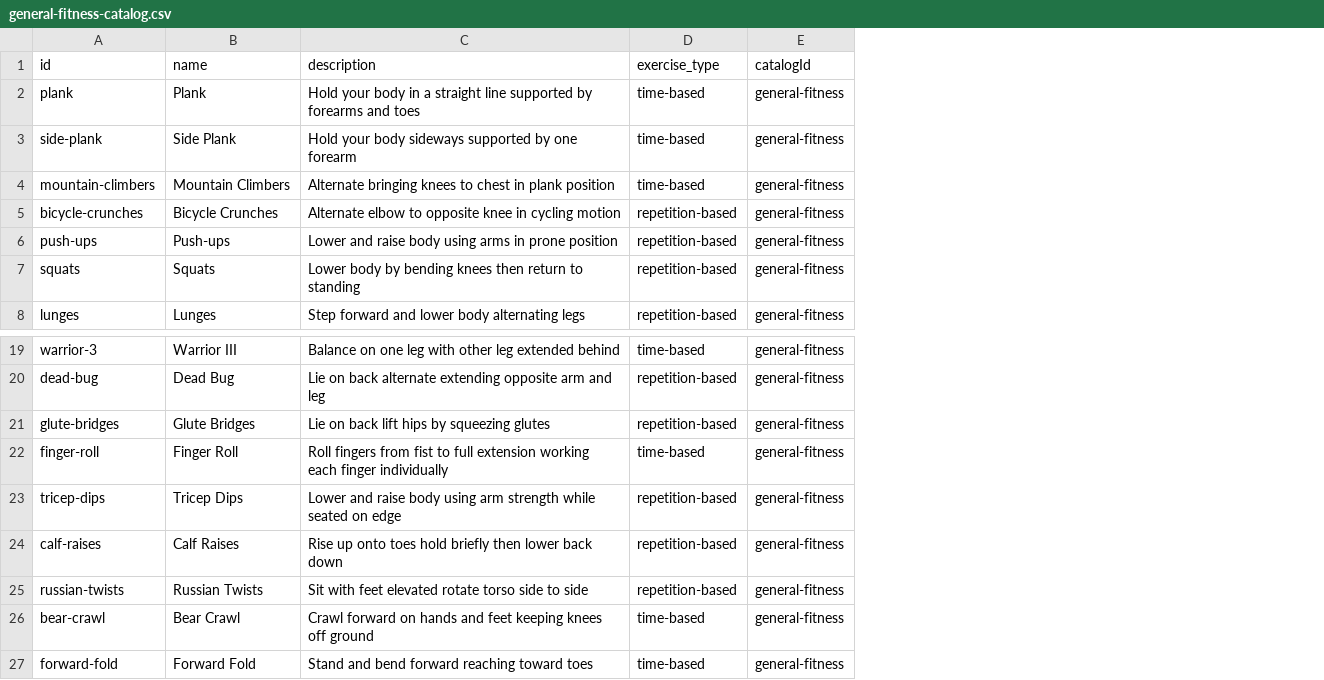
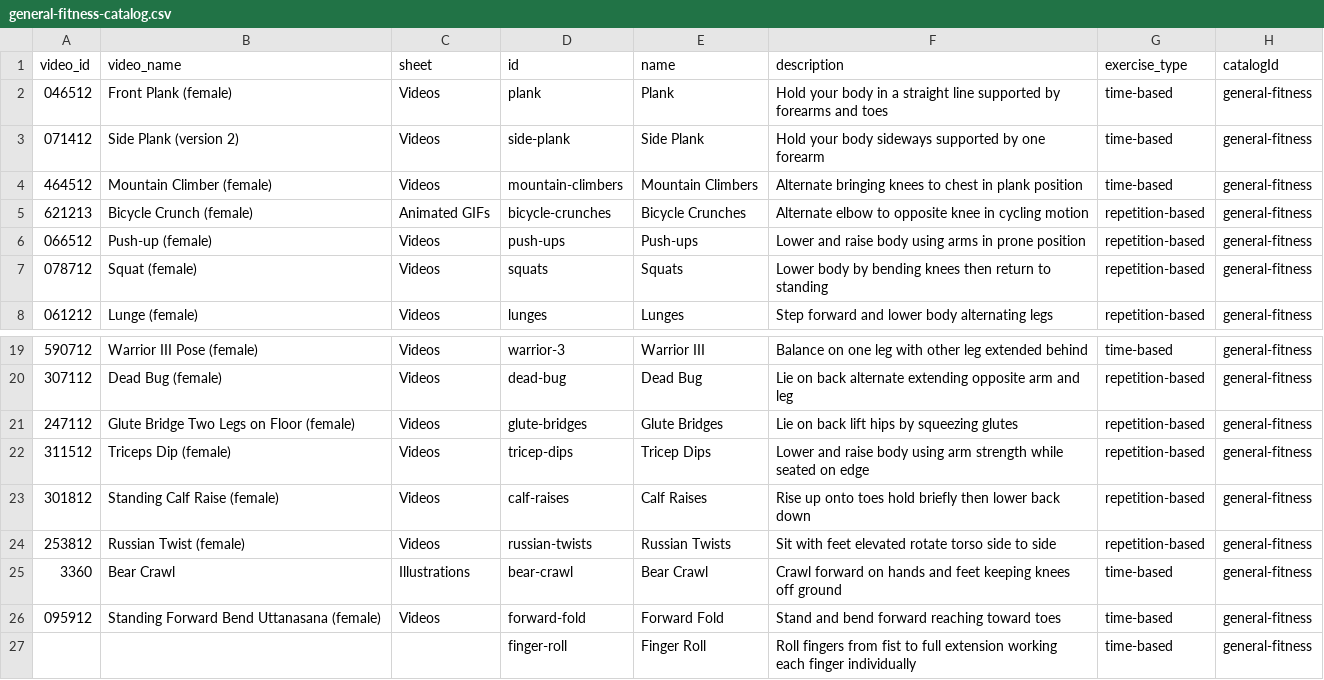
Before and after one commit to akram0zaki/repcue, a CSV file: docs/exercise-catalogs/general-fitness-catalog.csv, drawn as a sheet; only a part is shown, gaps mark what is left out; the diff names each change by its address in the sheet, - before the commit and + after, or states it on an @@ line.

```diff
--- a/docs/exercise-catalogs/general-fitness-catalog.csv
+++ b/docs/exercise-catalogs/general-fitness-catalog.csv
+column A (video_id), rows 2-8: 046512 | 071412 | 464512 | 621213 | 066512 | 078712 | 061212; rows 19-26: 590712 | 307112 | 247112 | 311512 | 301812 | 253812 | 3360 | 095912
+column B (video_name), rows 2-8: Front Plank (female) | Side Plank (version 2) | Mountain Climber (female) | Bicycle Crunch (female) | Push-up (female) | Squat (female) | Lunge (female); rows 19-26: Warrior III Pose (female) | Dead Bug (female) | Glute Bridge Two Legs on Floor (female) | Triceps Dip (female) | Standing Calf Raise (female) | Russian Twist (female) | Bear Crawl | Standing Forward Bend Uttanasana (female)
+column C (sheet), rows 2-8: Videos | Videos | Videos | Animated GIFs | Videos | Videos | Videos; rows 19-26: Videos | Videos | Videos | Videos | Videos | Videos | Illustrations | Videos
@@ row 22 moved to row 27: finger-roll @@
```
Also changed, not shown: 7 other files.
